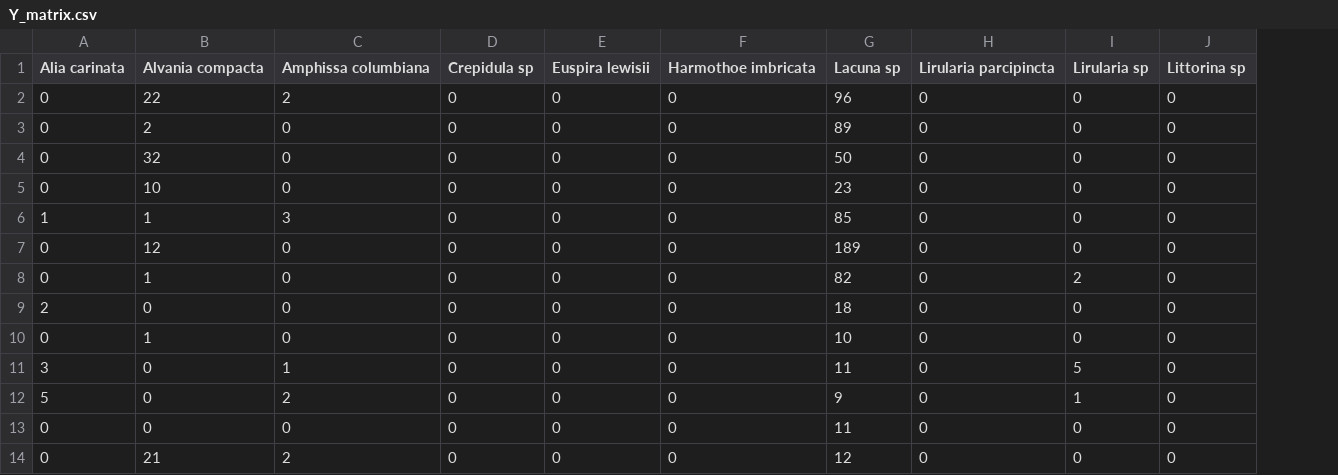
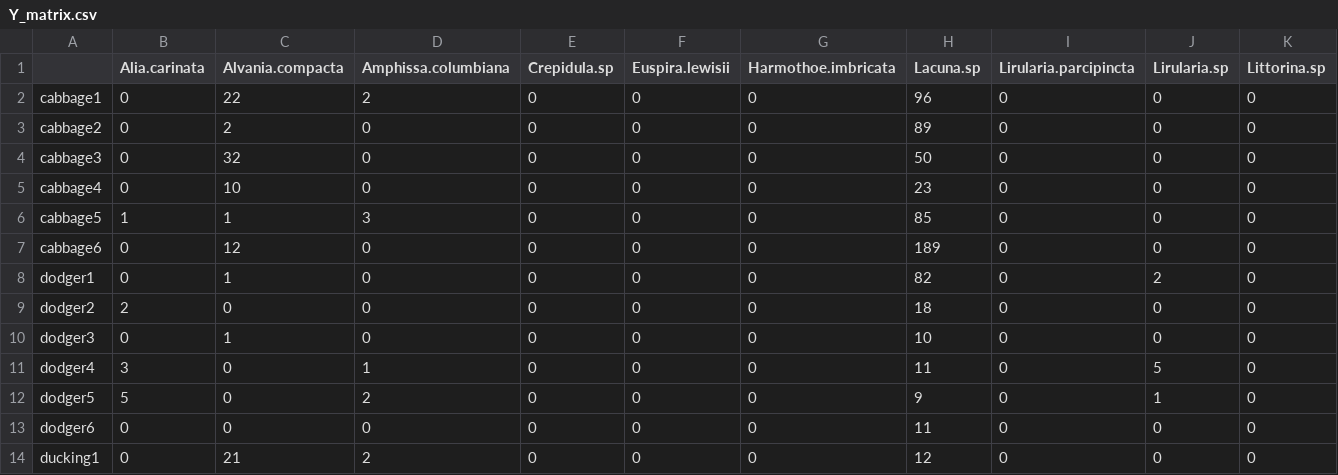
Before and after one commit to keilastark/HMS-Seagrass, a CSV file: Data/Y_matrix.csv, drawn as a sheet; only a part is shown; addresses are those after the commit; the diff covers the shown part only; the diff names each change by its address in the sheet, - before the commit and + after, or states it on an @@ line.

Commit message:
Add files via upload

```diff
--- a/Data/Y_matrix.csv
+++ b/Data/Y_matrix.csv
+column A, rows 2-14: cabbage1 | cabbage2 | cabbage3 | cabbage4 | cabbage5 | cabbage6 | dodger1 | dodger2 | dodger3 | dodger4 | dodger5 | dodger6 | ducking1
-B1: Alia carinata
+B1: Alia.carinata
-C1: Alvania compacta
+C1: Alvania.compacta
-D1: Amphissa columbiana
+D1: Amphissa.columbiana
-E1: Crepidula sp
+E1: Crepidula.sp
-F1: Euspira lewisii
+F1: Euspira.lewisii
-G1: Harmothoe imbricata
+G1: Harmothoe.imbricata
-H1: Lacuna sp
+H1: Lacuna.sp
-I1: Lirularia parcipincta
+I1: Lirularia.parcipincta
-J1: Lirularia sp
+J1: Lirularia.sp
-K1: Littorina sp
+K1: Littorina.sp
```
Also changed, not shown: 45 edited cells elsewhere in this file.
